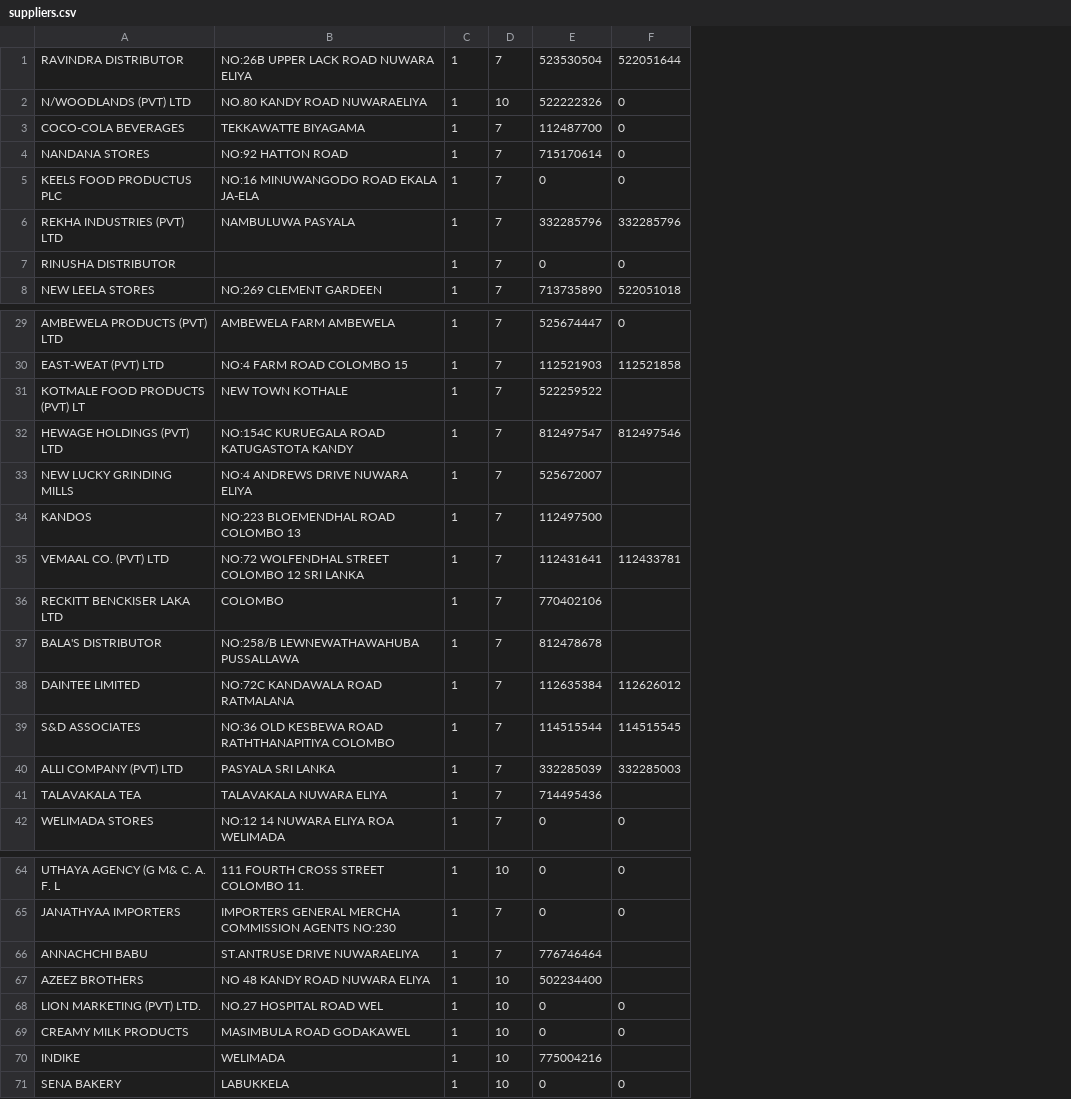
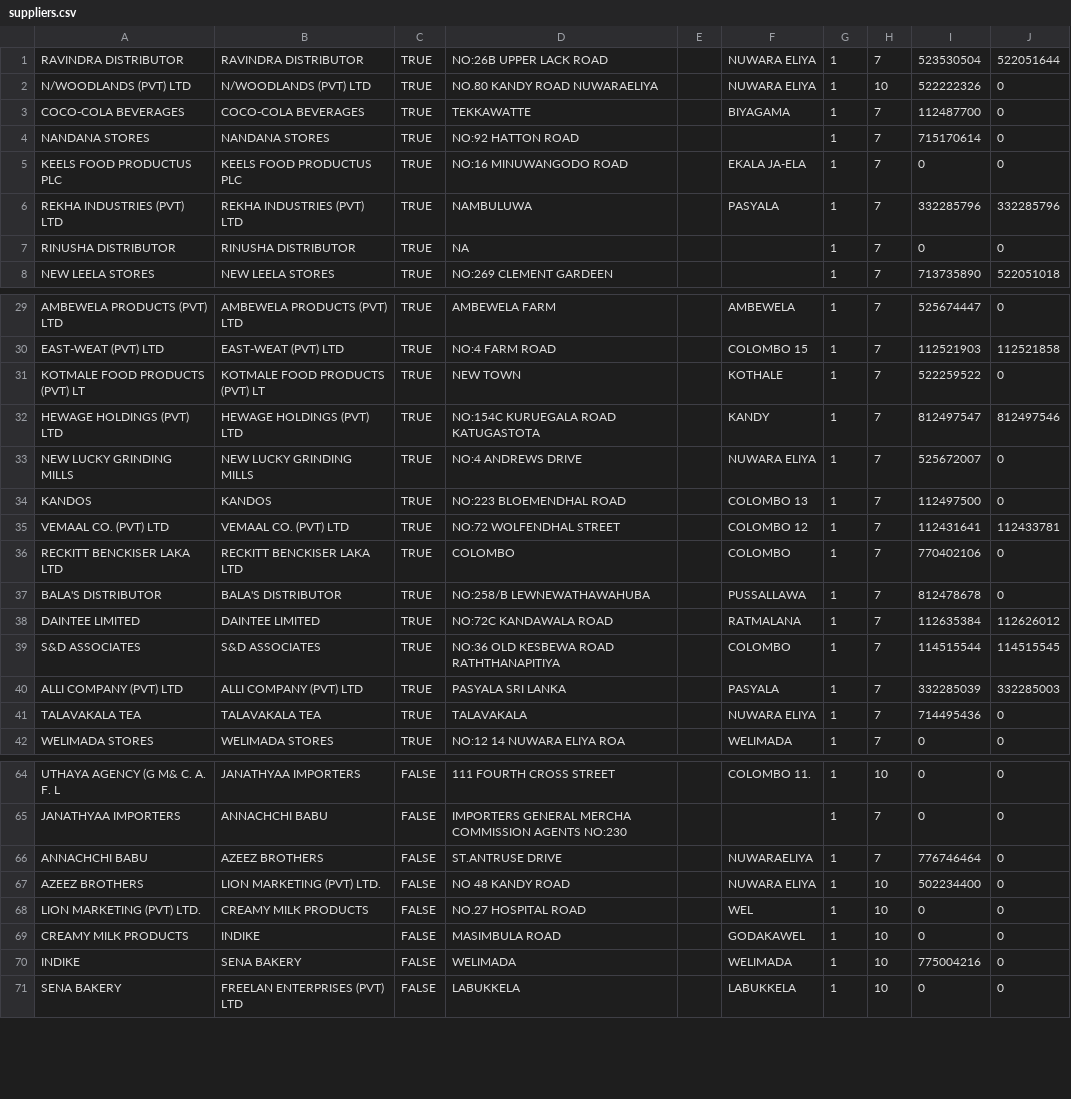
Before and after one commit to MDCafe/RetailSalesSystem, a CSV file: Database/data/suppliers.csv, drawn as a sheet; only a part is shown, gaps mark what is left out; removed rows and columns are numbered as before the commit, all else as after; the diff covers the shown part only; the diff names each change by its address in the sheet, - before the commit and + after, or states it on an @@ line.

Commit message:
Data files

```diff
--- a/Database/data/suppliers.csv
+++ b/Database/data/suppliers.csv
-column B, rows 1-8: NO:26B UPPER LACK ROAD NUWARA ELIYA | NO.80 KANDY ROAD NUWARAELIYA | TEKKAWATTE BIYAGAMA | NO:92 HATTON ROAD | NO:16 MINUWANGODO ROAD EKALA JA-ELA | NAMBULUWA PASYALA |  | NO:269 CLEMENT GARDEEN; rows 29-42: AMBEWELA FARM AMBEWELA | NO:4 FARM ROAD COLOMBO 15 | NEW TOWN KOTHALE | NO:154C KURUEGALA ROAD KATUGASTOTA KANDY | NO:4 ANDREWS DRIVE NUWARA ELIYA | NO:223 BLOEMENDHAL ROAD COLOMBO 13 | NO:72 WOLFENDHAL STREET COLOMBO 12 SRI LANKA | COLOMBO | NO:258/B LEWNEWATHAWAHUBA PUSSALLAWA | NO:72C KANDAWALA ROAD RATMALANA | NO:36 OLD KESBEWA ROAD RATHTHANAPITIYA COLOMBO | PASYALA SRI LANKA | TALAVAKALA NUWARA ELIYA | NO:12 14 NUWARA ELIYA ROA WELIMADA; rows 64-71: 111 FOURTH CROSS STREET COLOMBO 11. | IMPORTERS GENERAL MERCHA COMMISSION AGENTS NO:230 | ST.ANTRUSE DRIVE NUWARAELIYA | NO 48 KANDY ROAD NUWARA ELIYA | NO.27 HOSPITAL ROAD WEL | MASIMBULA ROAD GODAKAWEL | WELIMADA | LABUKKELA
+column B, rows 1-8: RAVINDRA DISTRIBUTOR | N/WOODLANDS (PVT) LTD | COCO-COLA BEVERAGES | NANDANA STORES | KEELS FOOD PRODUCTUS PLC | REKHA INDUSTRIES (PVT) LTD | RINUSHA DISTRIBUTOR | NEW LEELA STORES; rows 29-42: AMBEWELA PRODUCTS (PVT) LTD | EAST-WEAT (PVT) LTD | KOTMALE FOOD PRODUCTS (PVT) LT | HEWAGE HOLDINGS (PVT) LTD | NEW LUCKY GRINDING MILLS | KANDOS | VEMAAL CO. (PVT) LTD | RECKITT BENCKISER LAKA LTD | BALA'S DISTRIBUTOR | DAINTEE LIMITED | S&D ASSOCIATES | ALLI COMPANY (PVT) LTD | TALAVAKALA TEA | WELIMADA STORES; rows 64-71: JANATHYAA IMPORTERS | ANNACHCHI BABU | AZEEZ BROTHERS | LION MARKETING (PVT) LTD. | CREAMY MILK PRODUCTS | INDIKE | SENA BAKERY | FREELAN ENTERPRISES (PVT) LTD
+column C, rows 1-8: all TRUE; rows 29-42: all TRUE; rows 64-71: all FALSE
+column D, rows 1-8: NO:26B UPPER LACK ROAD | NO.80 KANDY ROAD NUWARAELIYA | TEKKAWATTE | NO:92 HATTON ROAD | NO:16 MINUWANGODO ROAD | NAMBULUWA | NA | NO:269 CLEMENT GARDEEN; rows 29-42: AMBEWELA FARM | NO:4 FARM ROAD | NEW TOWN | NO:154C KURUEGALA ROAD KATUGASTOTA | NO:4 ANDREWS DRIVE | NO:223 BLOEMENDHAL ROAD | NO:72 WOLFENDHAL STREET | COLOMBO | NO:258/B LEWNEWATHAWAHUBA | NO:72C KANDAWALA ROAD | NO:36 OLD KESBEWA ROAD RATHTHANAPITIYA | PASYALA SRI LANKA | TALAVAKALA | NO:12 14 NUWARA ELIYA ROA; rows 64-71: 111 FOURTH CROSS STREET | IMPORTERS GENERAL MERCHA COMMISSION AGENTS NO:230 | ST.ANTRUSE DRIVE | NO 48 KANDY ROAD | NO.27 HOSPITAL ROAD | MASIMBULA ROAD | WELIMADA | LABUKKELA
+column E, empty
+column F, rows 1-6: NUWARA ELIYA | NUWARA ELIYA | BIYAGAMA |  | EKALA JA-ELA | PASYALA; rows 29-42: AMBEWELA | COLOMBO 15 | KOTHALE | KANDY | NUWARA ELIYA | COLOMBO 13 | COLOMBO 12 | COLOMBO | PUSSALLAWA | RATMALANA | COLOMBO | PASYALA | NUWARA ELIYA | WELIMADA; rows 64-71: COLOMBO 11. |  | NUWARAELIYA | NUWARA ELIYA | WEL | GODAKAWEL | WELIMADA | LABUKKELA
-J31: (empty)
+J31: 0
-J33:J34: (empty)
+J33:J34: 0
-J36:J37: (empty)
+J36:J37: 0
-J41: (empty)
+J41: 0
-J66:J67: (empty)
+J66:J67: 0
-J70: (empty)
+J70: 0
```
Also changed, not shown: 2 edited cells elsewhere in this file, 25 other files.
